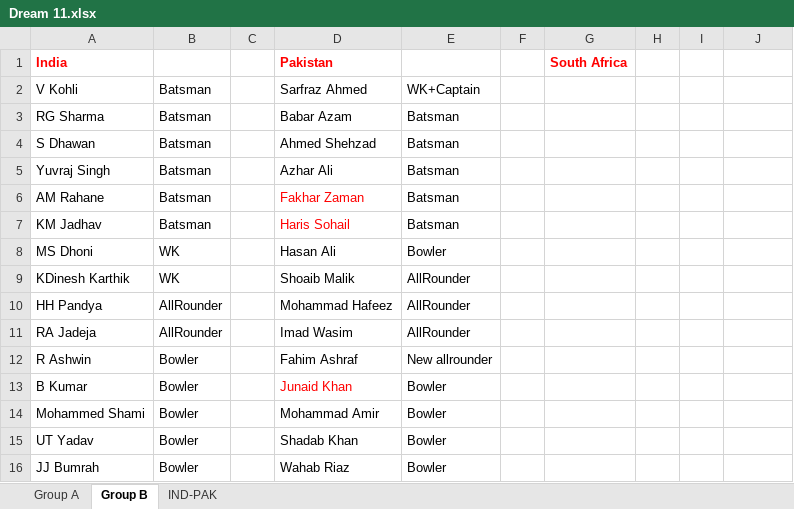
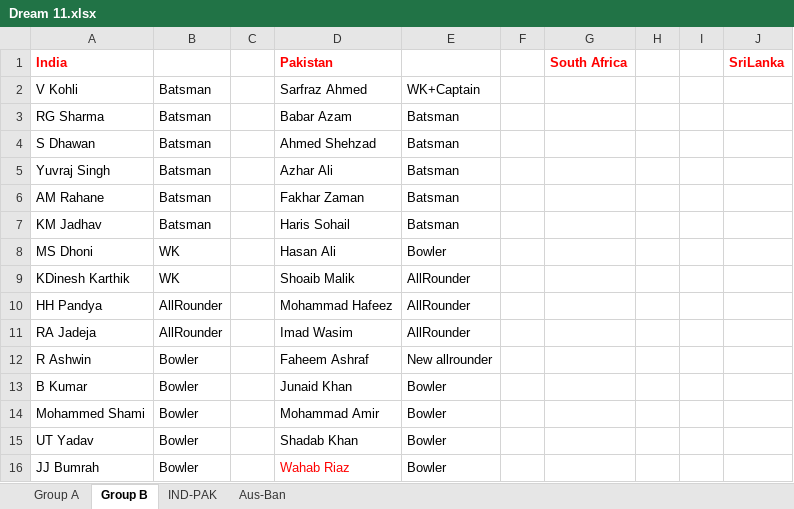
Before and after one commit to ankit-t2/FirstRepository, an Excel workbook: Dream 11.xlsx, sheet Group B, drawn as a sheet; values as stored, in another font and other column widths than the file's, no borders; the diff names each change by its address in the sheet, - before the commit and + after, or states it on an @@ line.

```diff
--- a/Dream 11.xlsx (sheet Group B)
+++ b/Dream 11.xlsx (sheet Group B)
+sheet tab: Aus-Ban
-J1: (empty)
+J1: SriLanka
-D6:D7 text colour: #FF0000
+D6:D7 text colour: black
-D12 (Pakistan): Fahim Ashraf
+D12 (Pakistan): Faheem Ashraf
-D13 text colour: #FF0000
+D13 text colour: black
-D16 text colour: black
+D16 text colour: #FF0000
```
Also changed, not shown: sheet Group A, sheet IND-PAK.
